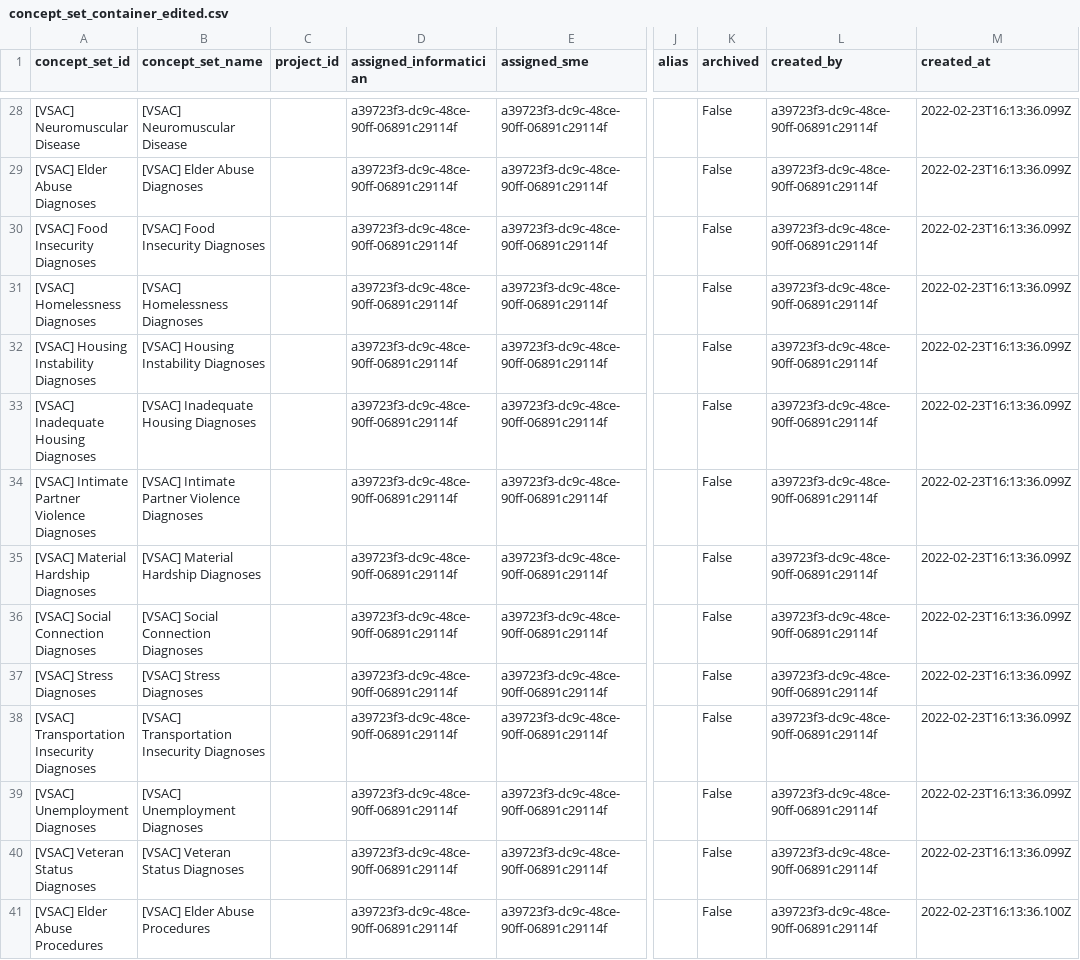
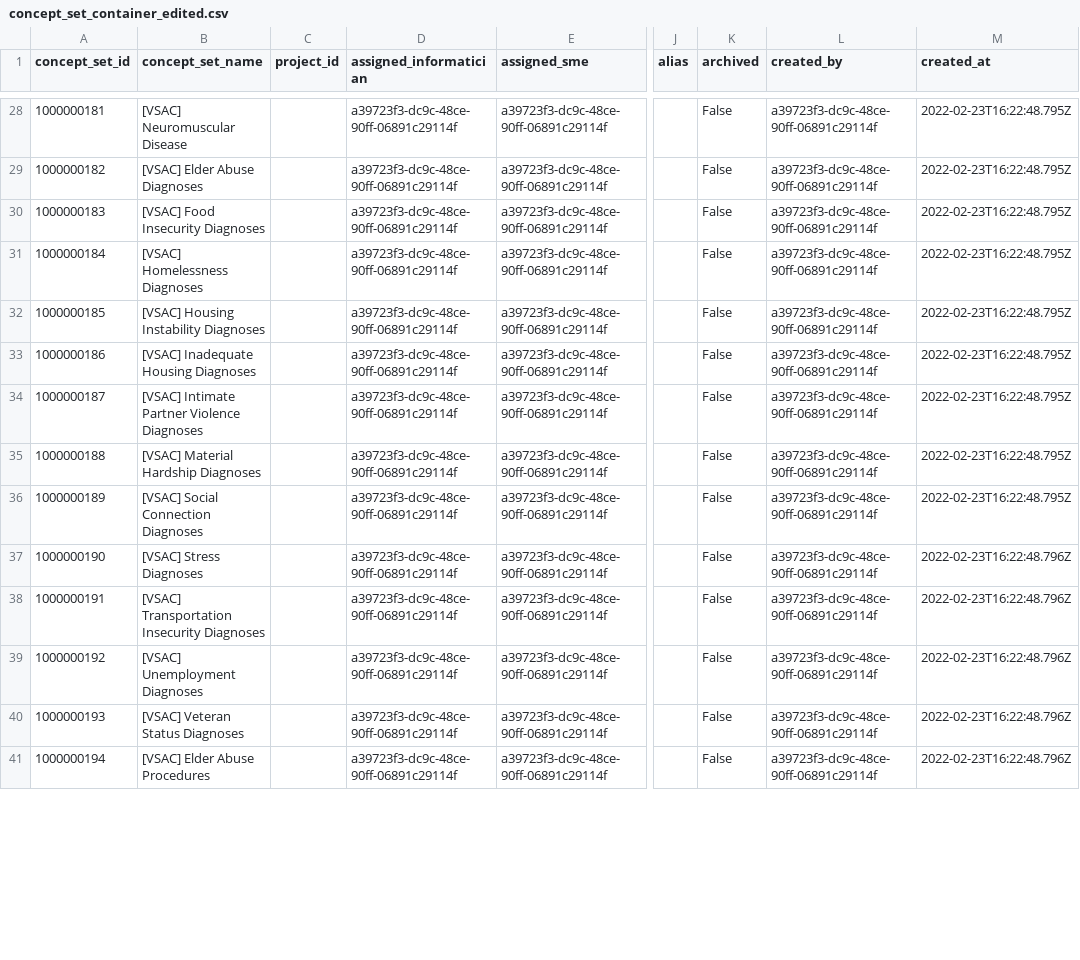
Before and after one commit to jhu-bids/TermHub, a CSV file: output/concept_set_container_edited/2022.02.23/concept_set_container_edited.csv, drawn as a sheet; only a part is shown, gaps mark what is left out; the diff covers the shown part only; the diff names each change by its address in the sheet, - before the commit and + after, or states it on an @@ line.

```diff
--- a/output/concept_set_container_edited/2022.02.23/concept_set_container_edited.csv
+++ b/output/concept_set_container_edited/2022.02.23/concept_set_container_edited.csv
-A28 (concept_set_id): [VSAC] Neuromuscular Disease
+A28 (concept_set_id): 1000000181
-M28:M36 (created_at): 2022-02-23T16:13:36.099Z
+M28:M36 (created_at): 2022-02-23T16:22:48.795Z
-A29 (concept_set_id): [VSAC] Elder Abuse Diagnoses
+A29 (concept_set_id): 1000000182
-A30 (concept_set_id): [VSAC] Food Insecurity Diagnoses
+A30 (concept_set_id): 1000000183
-A31 (concept_set_id): [VSAC] Homelessness Diagnoses
+A31 (concept_set_id): 1000000184
-A32 (concept_set_id): [VSAC] Housing Instability Diagnoses
+A32 (concept_set_id): 1000000185
-A33 (concept_set_id): [VSAC] Inadequate Housing Diagnoses
+A33 (concept_set_id): 1000000186
-A34 (concept_set_id): [VSAC] Intimate Partner Violence Diagnoses
+A34 (concept_set_id): 1000000187
-A35 (concept_set_id): [VSAC] Material Hardship Diagnoses
+A35 (concept_set_id): 1000000188
-A36 (concept_set_id): [VSAC] Social Connection Diagnoses
+A36 (concept_set_id): 1000000189
-A37 (concept_set_id): [VSAC] Stress Diagnoses
+A37 (concept_set_id): 1000000190
-M37:M40 (created_at): 2022-02-23T16:13:36.099Z
+M37:M40 (created_at): 2022-02-23T16:22:48.796Z
-A38 (concept_set_id): [VSAC] Transportation Insecurity Diagnoses
+A38 (concept_set_id): 1000000191
-A39 (concept_set_id): [VSAC] Unemployment Diagnoses
+A39 (concept_set_id): 1000000192
-A40 (concept_set_id): [VSAC] Veteran Status Diagnoses
+A40 (concept_set_id): 1000000193
-A41 (concept_set_id): [VSAC] Elder Abuse Procedures
+A41 (concept_set_id): 1000000194
-M41 (created_at): 2022-02-23T16:13:36.100Z
+M41 (created_at): 2022-02-23T16:22:48.796Z
```
Also changed, not shown: 134 edited cells elsewhere in this file, output/code_sets/2022.02.23/code_sets.csv, 2 other files.
